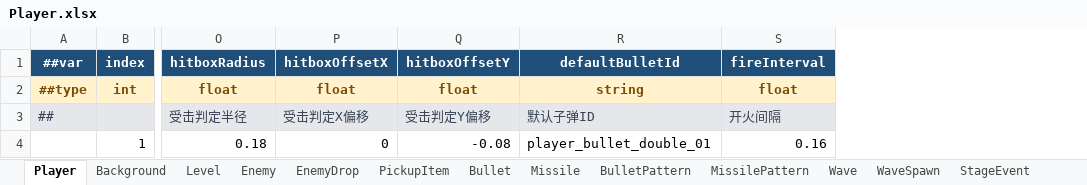
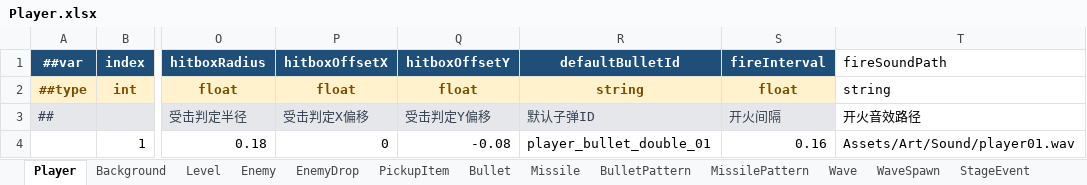
Before and after one commit to coder-lipenghui/LeiTing, an Excel workbook: Luban/Datas/Player.xlsx, sheet Player, drawn as a sheet; only a part is shown, gaps mark what is left out; values as stored, in another font and other column widths than the file's, no borders; the diff names each change by its address in the sheet, - before the commit and + after, or states it on an @@ line.

```diff
--- a/Luban/Datas/Player.xlsx (sheet Player)
+++ b/Luban/Datas/Player.xlsx (sheet Player)
+column T (fireSoundPath), rows 2-4: string | 开火音效路径 | Assets/Art/Sound/player01.wav
```
Also changed, not shown: 10 other files.
